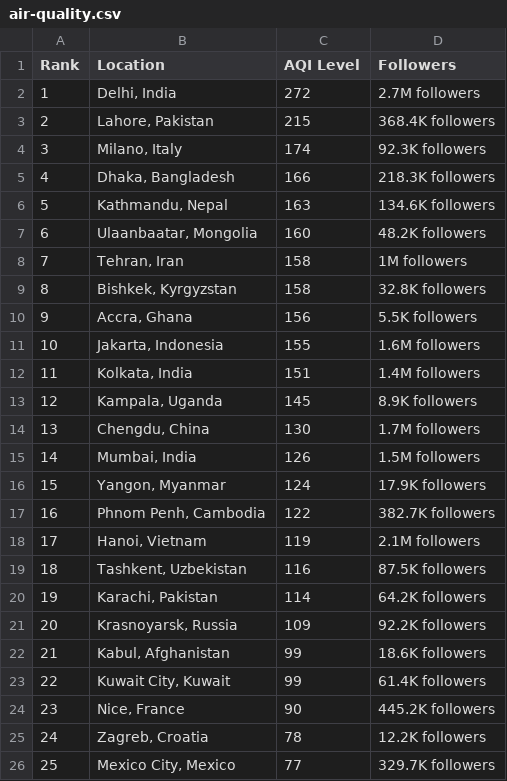
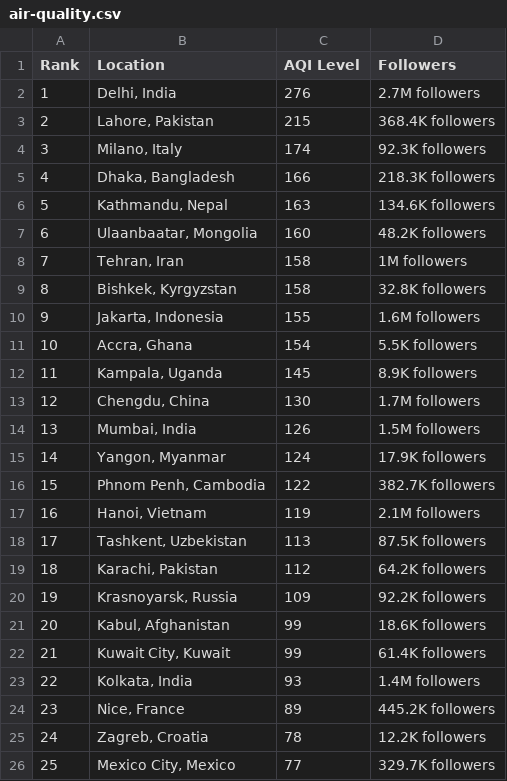
Before and after one commit to dipunew/Most-Polluted-Cities-in-The-World, a CSV file: air-quality.csv, drawn as a sheet; only a part is shown; removed rows and columns are numbered as before the commit, all else as after; the diff covers the shown part only; the diff names each change by its address in the sheet, - before the commit and + after, or states it on an @@ line.

```diff
--- a/air-quality.csv
+++ b/air-quality.csv
-C2 (AQI Level): 272
+C2 (AQI Level): 276
-row 10: 9 | Accra, Ghana | 156 | 5.5K followers
@@ column A (Rank) renumbered between rows 10 and 111 @@
-row 12: 11 | Kolkata, India | 151 | 1.4M followers
+row 11: 10 | Accra, Ghana | 154 | 5.5K followers
-C18 (AQI Level): 116
+C18 (AQI Level): 113
-C19 (AQI Level): 114
+C19 (AQI Level): 112
+row 23: 22 | Kolkata, India | 93 | 1.4M followers
-C24 (AQI Level): 90
+C24 (AQI Level): 89
```
Also changed, not shown: 14 added rows, 14 removed rows and 8 edited cells elsewhere in this file.
